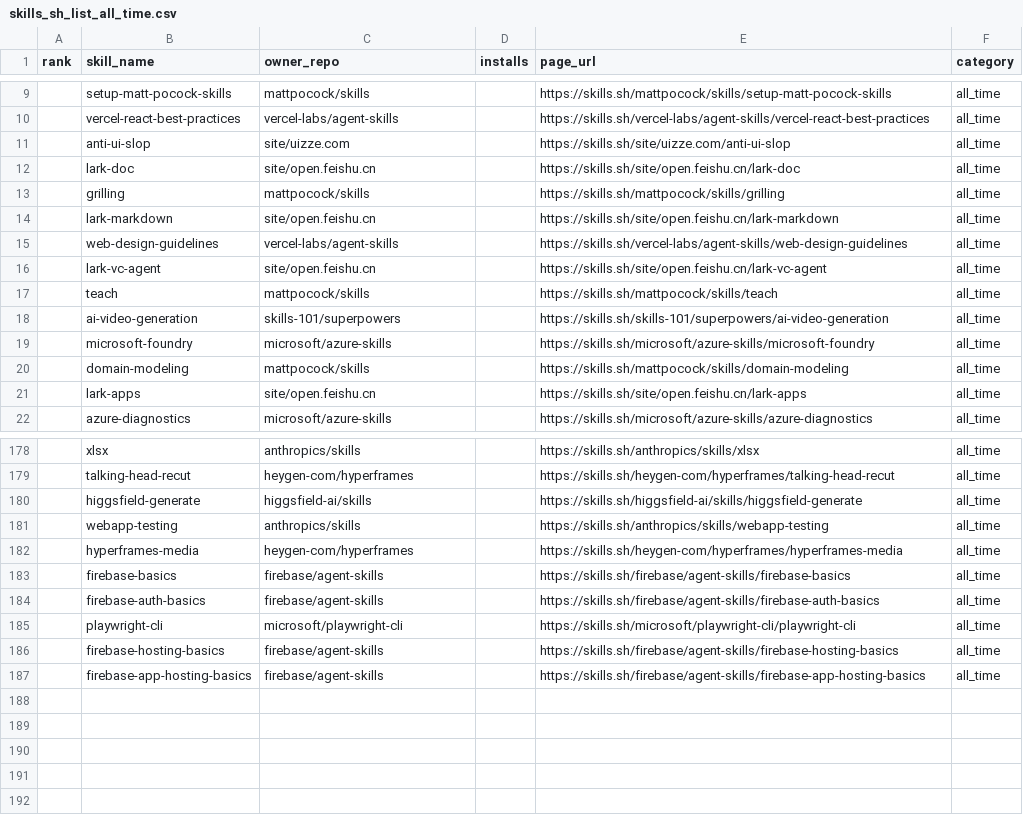
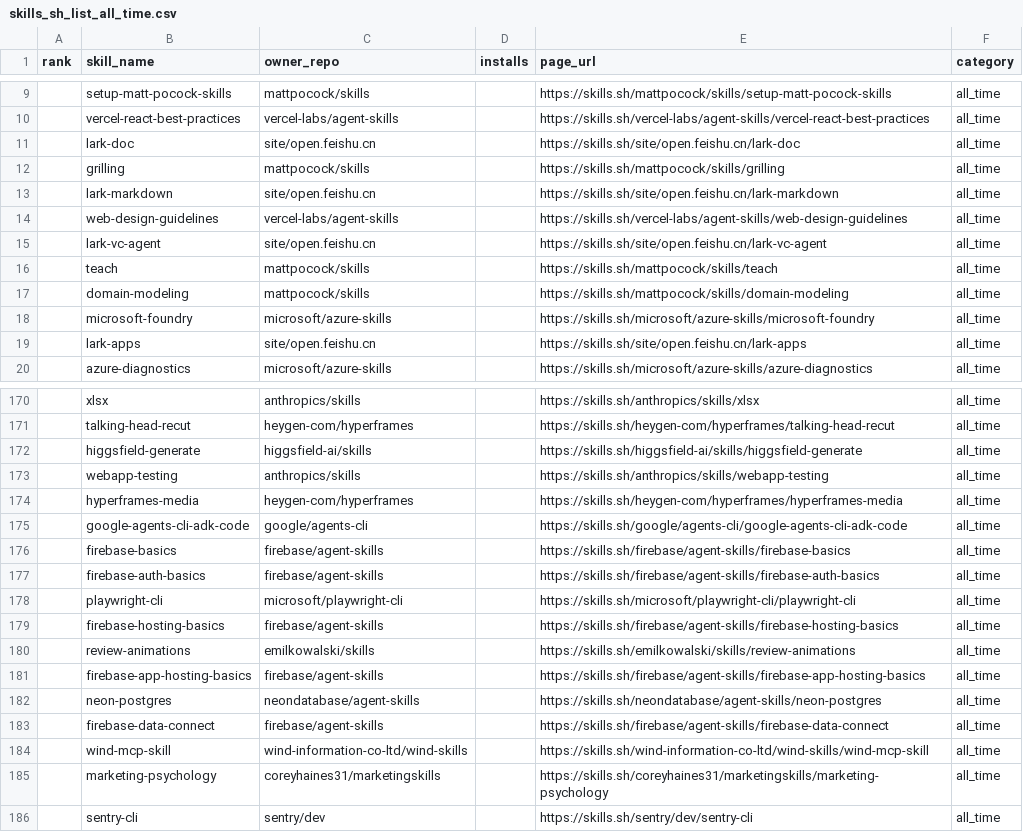
Before and after one commit to biyan113/skills.sh, a CSV file: skills_sh_list_all_time.csv, drawn as a sheet; only a part is shown, gaps mark what is left out; the diff covers the shown part only.

```diff
--- a/skills_sh_list_all_time.csv
+++ b/skills_sh_list_all_time.csv
@@ -10,3 +10,2 @@ rank,skill_name,owner_repo,installs,page_url,category
 ,vercel-react-best-practices,vercel-labs/agent-skills,,https://skills.sh/vercel-labs/agent-skills/vercel-react-best-practices,all_time
-,anti-ui-slop,site/uizze.com,,https://skills.sh/site/uizze.com/anti-ui-slop,all_time
 ,lark-doc,site/open.feishu.cn,,https://skills.sh/site/open.feishu.cn/lark-doc,all_time
@@ -17,5 +16,4 @@ rank,skill_name,owner_repo,installs,page_url,category
 ,teach,mattpocock/skills,,https://skills.sh/mattpocock/skills/teach,all_time
-,ai-video-generation,skills-101/superpowers,,https://skills.sh/skills-101/superpowers/ai-video-generation,all_time
+,domain-modeling,mattpocock/skills,,https://skills.sh/mattpocock/skills/domain-modeling,all_time
 ,microsoft-foundry,microsoft/azure-skills,,https://skills.sh/microsoft/azure-skills/microsoft-foundry,all_time
-,domain-modeling,mattpocock/skills,,https://skills.sh/mattpocock/skills/domain-modeling,all_time
 ,lark-apps,site/open.feishu.cn,,https://skills.sh/site/open.feishu.cn/lark-apps,all_time
@@ -182,2 +174,3 @@ rank,skill_name,owner_repo,installs,page_url,category
 ,hyperframes-media,heygen-com/hyperframes,,https://skills.sh/heygen-com/hyperframes/hyperframes-media,all_time
+,google-agents-cli-adk-code,google/agents-cli,,https://skills.sh/google/agents-cli/google-agents-cli-adk-code,all_time
 ,firebase-basics,firebase/agent-skills,,https://skills.sh/firebase/agent-skills/firebase-basics,all_time
@@ -186,2 +179,8 @@ rank,skill_name,owner_repo,installs,page_url,category
 ,firebase-hosting-basics,firebase/agent-skills,,https://skills.sh/firebase/agent-skills/firebase-hosting-basics,all_time
+,review-animations,emilkowalski/skills,,https://skills.sh/emilkowalski/skills/review-animations,all_time
 ,firebase-app-hosting-basics,firebase/agent-skills,,https://skills.sh/firebase/agent-skills/firebase-app-hosting-basics,all_time
+,neon-postgres,neondatabase/agent-skills,,https://skills.sh/neondatabase/agent-skills/neon-postgres,all_time
+,firebase-data-connect,firebase/agent-skills,,https://skills.sh/firebase/agent-skills/firebase-data-connect,all_time
+,wind-mcp-skill,wind-information-co-ltd/wind-skills,,https://skills.sh/wind-information-co-ltd/wind-skills/wind-mcp-skill,all_time
+,marketing-psychology,coreyhaines31/marketingskills,,https://skills.sh/coreyhaines31/marketingskills/marketing-psychology,all_time
+,sentry-cli,sentry/dev,,https://skills.sh/sentry/dev/sentry-cli,all_time
```
Also changed, not shown: 2 added rows, 8 removed rows, 30 moved rows and 2 edited cells elsewhere in this file, skills_sh_list_trending.csv, 3 other files.
